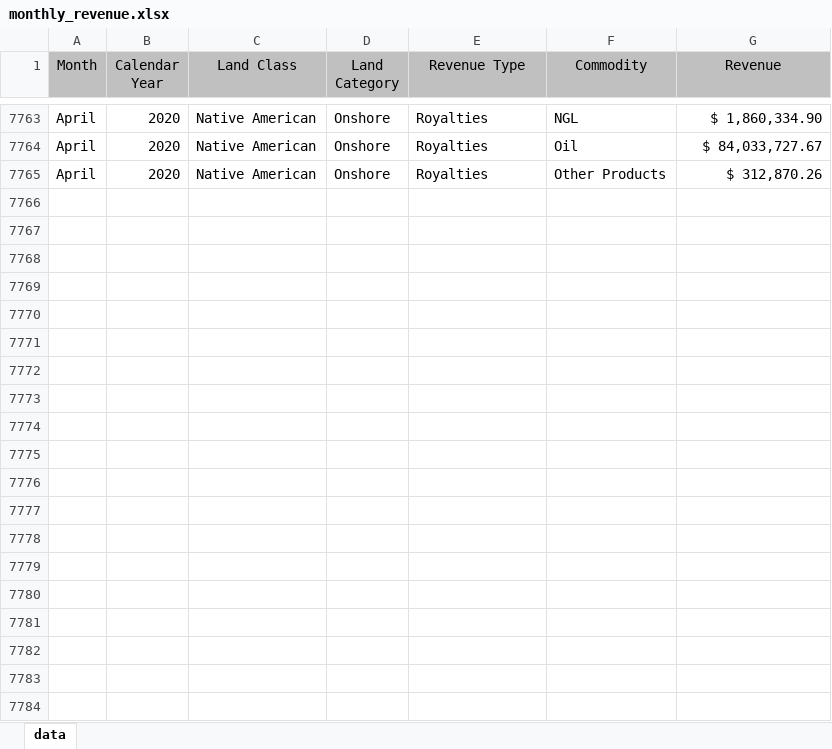
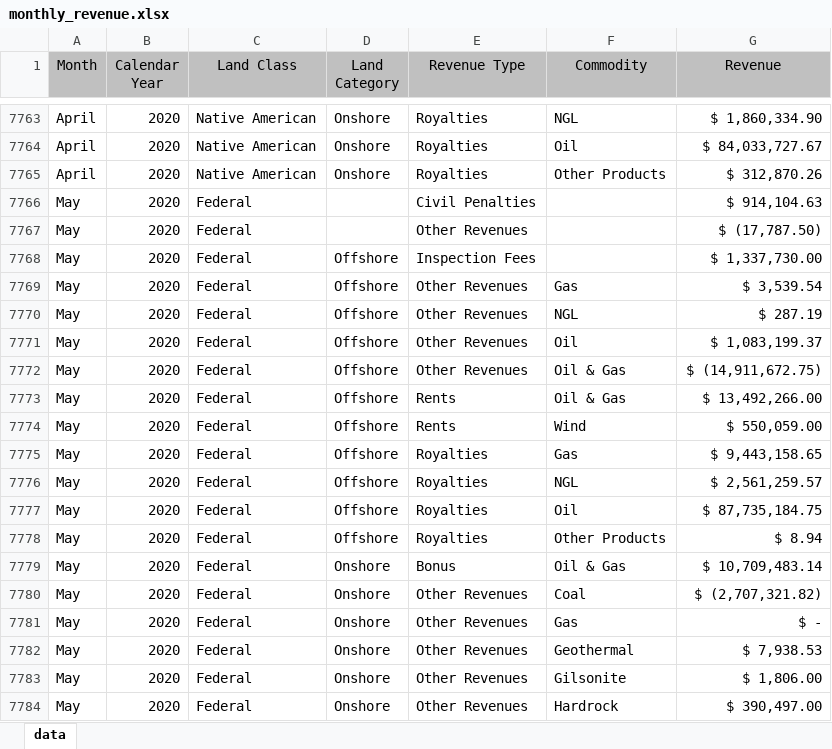
Before and after one commit to ogii-test/delete-nrrd, an Excel workbook: static/downloads/revenue/monthly_revenue.xlsx, sheet data, drawn as a sheet; only a part is shown, gaps mark what is left out; values as stored, in another font and other column widths than the file's, no borders; the diff covers the shown part only; the diff names each change by its address in the sheet, - before the commit and + after, or states it on an @@ line.

Commit message:
updates production and revenue monthly files

```diff
--- a/static/downloads/revenue/monthly_revenue.xlsx (sheet data)
+++ b/static/downloads/revenue/monthly_revenue.xlsx (sheet data)
+row 7766: May | 2020 | Federal |  | Civil Penalties |  | $ 914,104.63
+row 7767: May | 2020 | Federal |  | Other Revenues |  | $ (17,787.50)
+row 7768: May | 2020 | Federal | Offshore | Inspection Fees |  | $ 1,337,730.00
+row 7769: May | 2020 | Federal | Offshore | Other Revenues | Gas | $ 3,539.54
+row 7770: May | 2020 | Federal | Offshore | Other Revenues | NGL | $ 287.19
+row 7771: May | 2020 | Federal | Offshore | Other Revenues | Oil | $ 1,083,199.37
+row 7772: May | 2020 | Federal | Offshore | Other Revenues | Oil & Gas | $ (14,911,672.75)
+row 7773: May | 2020 | Federal | Offshore | Rents | Oil & Gas | $ 13,492,266.00
+row 7774: May | 2020 | Federal | Offshore | Rents | Wind | $ 550,059.00
+row 7775: May | 2020 | Federal | Offshore | Royalties | Gas | $ 9,443,158.65
+row 7776: May | 2020 | Federal | Offshore | Royalties | NGL | $ 2,561,259.57
+row 7777: May | 2020 | Federal | Offshore | Royalties | Oil | $ 87,735,184.75
+row 7778: May | 2020 | Federal | Offshore | Royalties | Other Products | $ 8.94
+row 7779: May | 2020 | Federal | Onshore | Bonus | Oil & Gas | $ 10,709,483.14
+row 7780: May | 2020 | Federal | Onshore | Other Revenues | Coal | $ (2,707,321.82)
+row 7781: May | 2020 | Federal | Onshore | Other Revenues | Gas | $ -
+row 7782: May | 2020 | Federal | Onshore | Other Revenues | Geothermal | $ 7,938.53
+row 7783: May | 2020 | Federal | Onshore | Other Revenues | Gilsonite | $ 1,806.00
+row 7784: May | 2020 | Federal | Onshore | Other Revenues | Hardrock | $ 390,497.00
```
Also changed, not shown: 34 added rows elsewhere in this sheet, static/downloads/production/monthly_production.xlsx, 4 other files.
